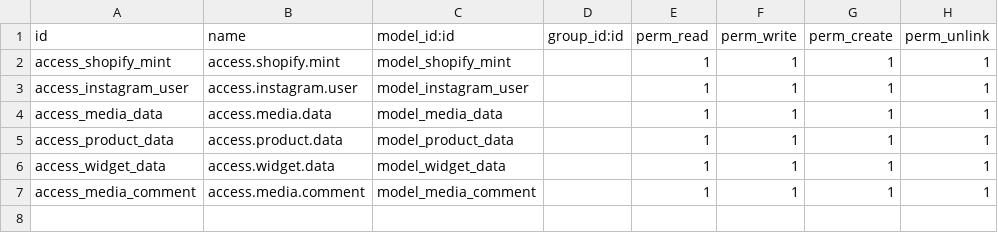
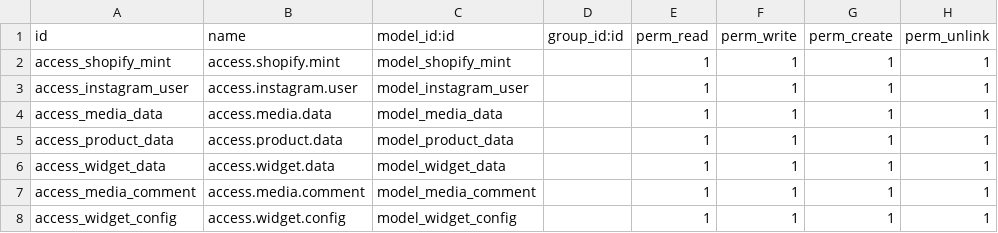
Before and after one commit to nhanvu0901/VuTrongNhan--instafeed, a CSV file: security/ir.model.access.csv, drawn as a sheet.

```diff
--- a/security/ir.model.access.csv
+++ b/security/ir.model.access.csv
@@ -7 +7,2 @@ access_widget_data,access.widget.data,model_widget_data,,1,1,1,1
 access_media_comment,access.media.comment,model_media_comment,,1,1,1,1
+access_widget_config,access.widget.config,model_widget_config,,1,1,1,1
```
Also changed, not shown: 56 other files.
